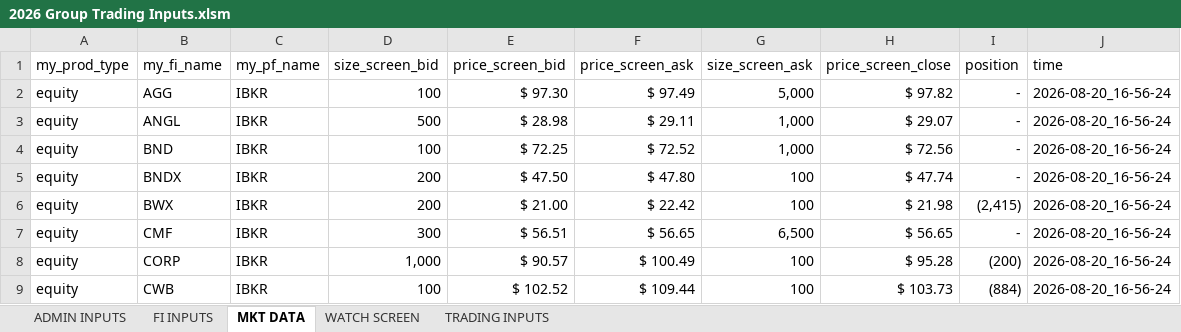
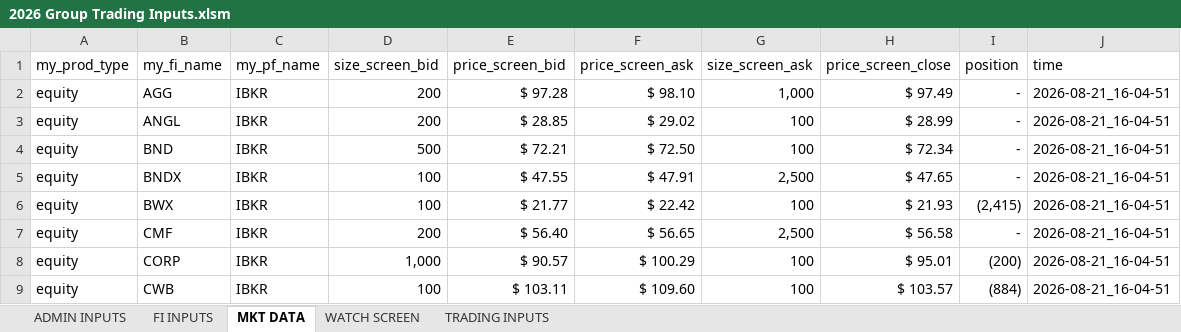
Before and after one commit to mikehyland-quant/crypto-project, an Excel workbook: spreadsheets/2026 Group Trading Inputs.xlsm, sheet MKT DATA, drawn as a sheet; only a part is shown; values as stored, in another font and other column widths than the file's, no borders; the diff covers the shown part only; the diff names each change by its address in the sheet, - before the commit and + after, or states it on an @@ line.

```diff
--- a/spreadsheets/2026 Group Trading Inputs.xlsm (sheet MKT DATA)
+++ b/spreadsheets/2026 Group Trading Inputs.xlsm (sheet MKT DATA)
-D2 (size_screen_bid): 100
+D2 (size_screen_bid): 200
-E2 (price_screen_bid): $ 97.30
+E2 (price_screen_bid): $ 97.28
-F2 (price_screen_ask): $ 97.49
+F2 (price_screen_ask): $ 98.10
-G2 (size_screen_ask): 5,000
+G2 (size_screen_ask): 1,000
-H2 (price_screen_close): $ 97.82
+H2 (price_screen_close): $ 97.49
-J2:J9 (time): 2026-08-20_16-56-24
+J2:J9 (time): 2026-08-21_16-04-51
-D3 (size_screen_bid): 500
+D3 (size_screen_bid): 200
-E3 (price_screen_bid): $ 28.98
+E3 (price_screen_bid): $ 28.85
-F3 (price_screen_ask): $ 29.11
+F3 (price_screen_ask): $ 29.02
-G3:G4 (size_screen_ask): 1,000
+G3:G4 (size_screen_ask): 100
-H3 (price_screen_close): $ 29.07
+H3 (price_screen_close): $ 28.99
-D4 (size_screen_bid): 100
+D4 (size_screen_bid): 500
-E4 (price_screen_bid): $ 72.25
+E4 (price_screen_bid): $ 72.21
-F4 (price_screen_ask): $ 72.52
+F4 (price_screen_ask): $ 72.50
-H4 (price_screen_close): $ 72.56
+H4 (price_screen_close): $ 72.34
-D5:D6 (size_screen_bid): 200
+D5:D6 (size_screen_bid): 100
-E5 (price_screen_bid): $ 47.50
+E5 (price_screen_bid): $ 47.55
-F5 (price_screen_ask): $ 47.80
+F5 (price_screen_ask): $ 47.91
-G5 (size_screen_ask): 100
+G5 (size_screen_ask): 2,500
-H5 (price_screen_close): $ 47.74
+H5 (price_screen_close): $ 47.65
-E6 (price_screen_bid): $ 21.00
+E6 (price_screen_bid): $ 21.77
-H6 (price_screen_close): $ 21.98
+H6 (price_screen_close): $ 21.93
-D7 (size_screen_bid): 300
+D7 (size_screen_bid): 200
-E7 (price_screen_bid): $ 56.51
+E7 (price_screen_bid): $ 56.40
-G7 (size_screen_ask): 6,500
+G7 (size_screen_ask): 2,500
-H7 (price_screen_close): $ 56.65
+H7 (price_screen_close): $ 56.58
-F8 (price_screen_ask): $ 100.49
+F8 (price_screen_ask): $ 100.29
-H8 (price_screen_close): $ 95.28
+H8 (price_screen_close): $ 95.01
-E9 (price_screen_bid): $ 102.52
+E9 (price_screen_bid): $ 103.11
-F9 (price_screen_ask): $ 109.44
+F9 (price_screen_ask): $ 109.60
-H9 (price_screen_close): $ 103.73
+H9 (price_screen_close): $ 103.57
```
Also changed, not shown: 182 edited cells elsewhere in this sheet, sheet WATCH SCREEN, spreadsheets/2026 BTC ETF Ratios.xlsx, spreadsheets/2026 Crypto Mkt Data.xlsx, 6 other files.
